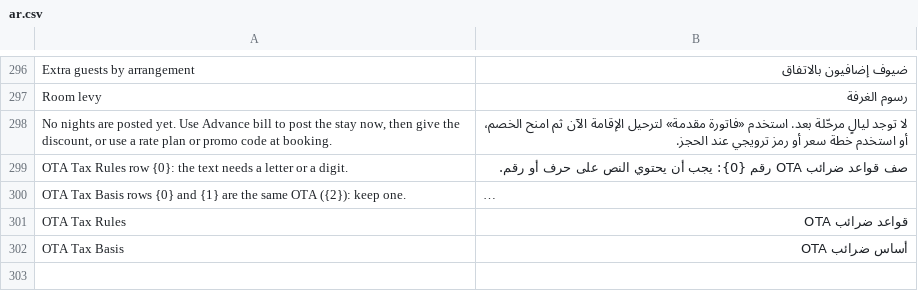
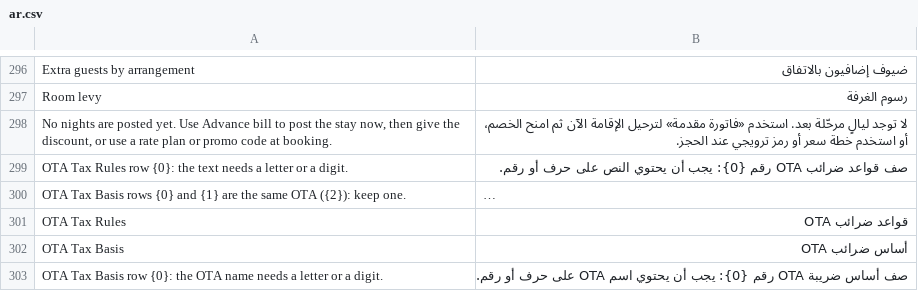
Before and after one commit to pmwanje2/kamra, a CSV file: kamra/translations/ar.csv, drawn as a sheet; only a part is shown, gaps mark what is left out; long unchanged cells end in ….

```diff
--- a/kamra/translations/ar.csv
+++ b/kamra/translations/ar.csv
@@ -302 +302,2 @@ OTA Tax Rules,قواعد ضرائب OTA
 OTA Tax Basis,أساس ضرائب OTA
+OTA Tax Basis row {0}: the OTA name needs a letter or a digit.,صف أساس ضريبة OTA رقم {0}: يجب أن يحتوي اسم OTA على حرف أو رقم.
```
Also changed, not shown: kamra/translations/es.csv, kamra/translations/fil.csv, 17 other files.
